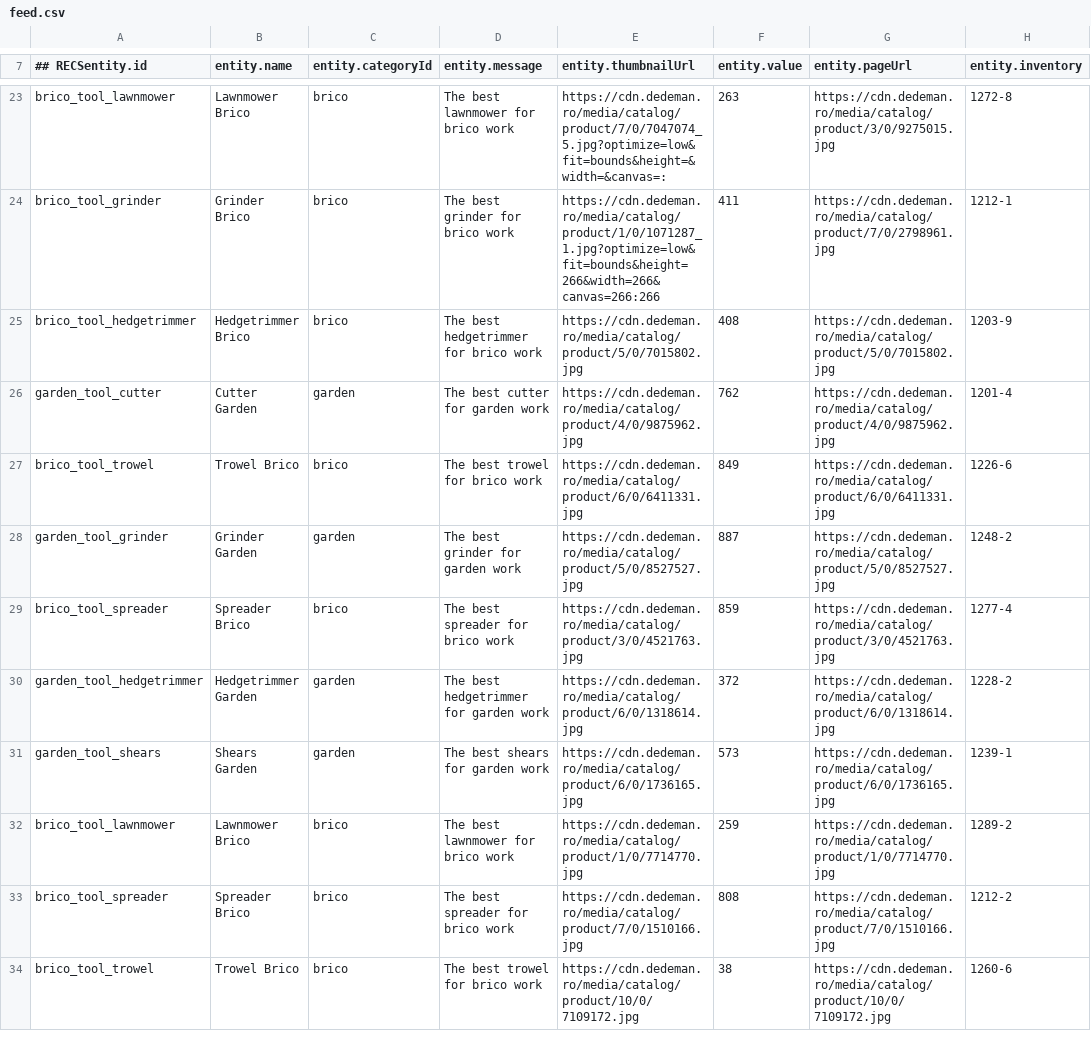
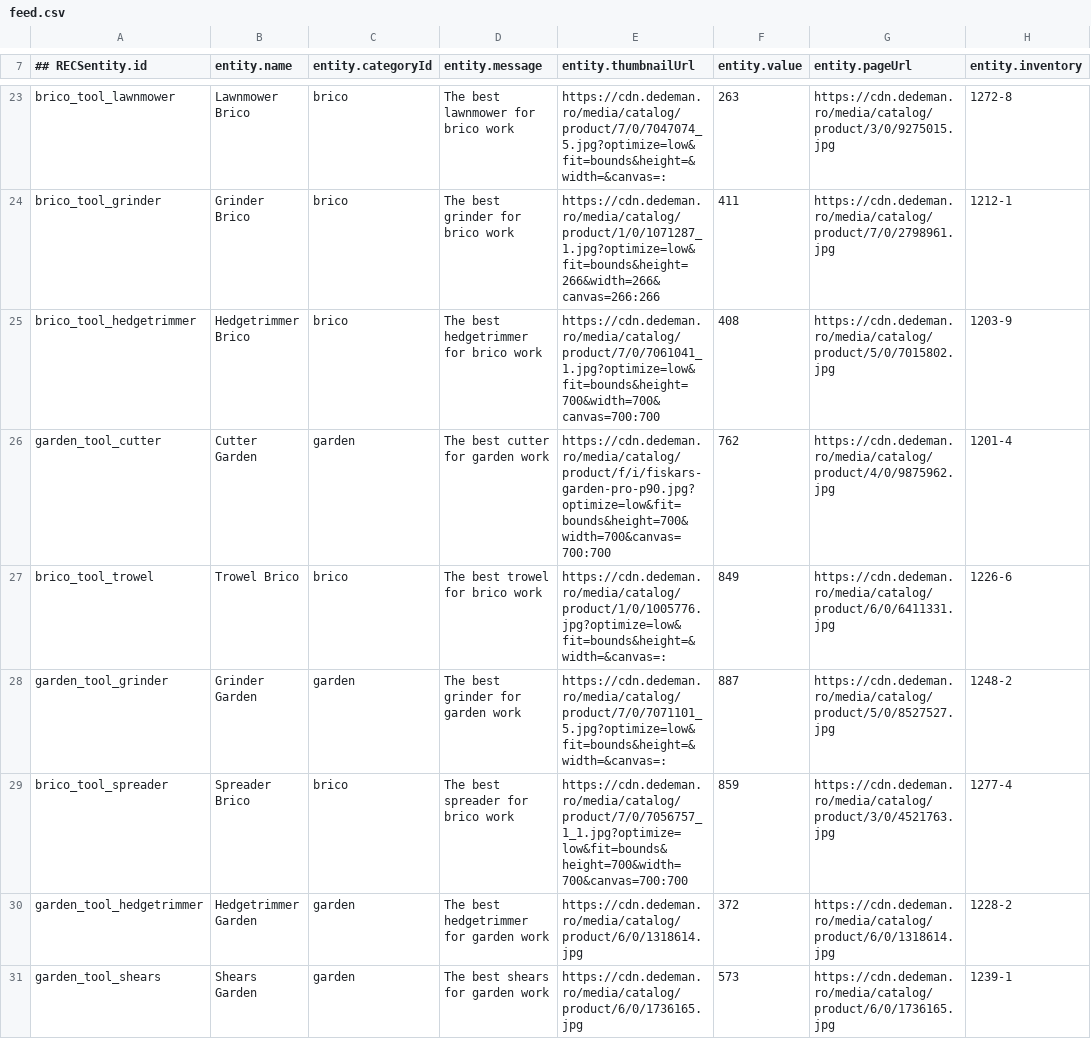
Before and after one commit to atrifan/target-demo-site, a CSV file: resources/feed.csv, drawn as a sheet; only a part is shown, gaps mark what is left out; the shorter side is filled out with more unchanged rows; the diff names each change by its address in the sheet, - before the commit and + after, or states it on an @@ line.

Commit message:
update

```diff
--- a/resources/feed.csv
+++ b/resources/feed.csv
-E25 (entity.thumbnailUrl): https://cdn.dedeman.ro/media/catalog/product/5/0/7015802.jpg
+E25 (entity.thumbnailUrl): https://cdn.dedeman.ro/media/catalog/product/7/0/7061041_1.jpg?optimize=low&fit=bounds&height=700&width=700&canvas=700:700
-E26 (entity.thumbnailUrl): https://cdn.dedeman.ro/media/catalog/product/4/0/9875962.jpg
+E26 (entity.thumbnailUrl): https://cdn.dedeman.ro/media/catalog/product/f/i/fiskars-garden-pro-p90.jpg?optimize=low&fit=bounds&height=700&width=700&canvas=700:700
-E27 (entity.thumbnailUrl): https://cdn.dedeman.ro/media/catalog/product/6/0/6411331.jpg
+E27 (entity.thumbnailUrl): https://cdn.dedeman.ro/media/catalog/product/1/0/1005776.jpg?optimize=low&fit=bounds&height=&width=&canvas=:
-E28 (entity.thumbnailUrl): https://cdn.dedeman.ro/media/catalog/product/5/0/8527527.jpg
+E28 (entity.thumbnailUrl): https://cdn.dedeman.ro/media/catalog/product/7/0/7071101_5.jpg?optimize=low&fit=bounds&height=&width=&canvas=:
-E29 (entity.thumbnailUrl): https://cdn.dedeman.ro/media/catalog/product/3/0/4521763.jpg
+E29 (entity.thumbnailUrl): https://cdn.dedeman.ro/media/catalog/product/7/0/7056757_1_1.jpg?optimize=low&fit=bounds&height=700&width=700&canvas=700:700
```
